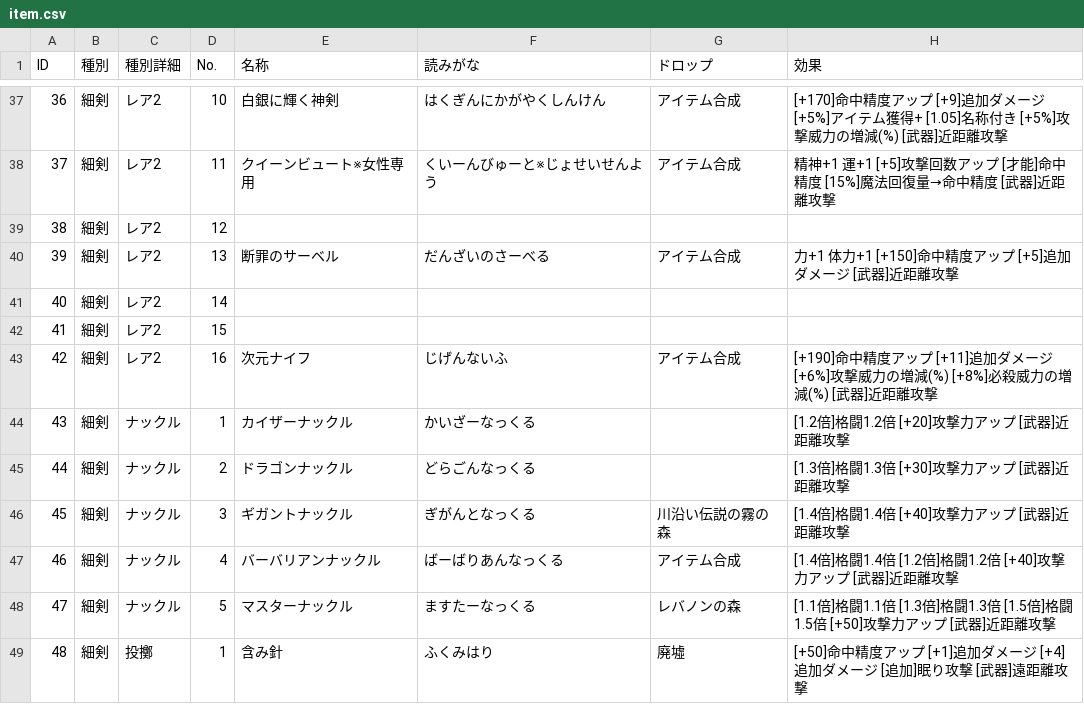
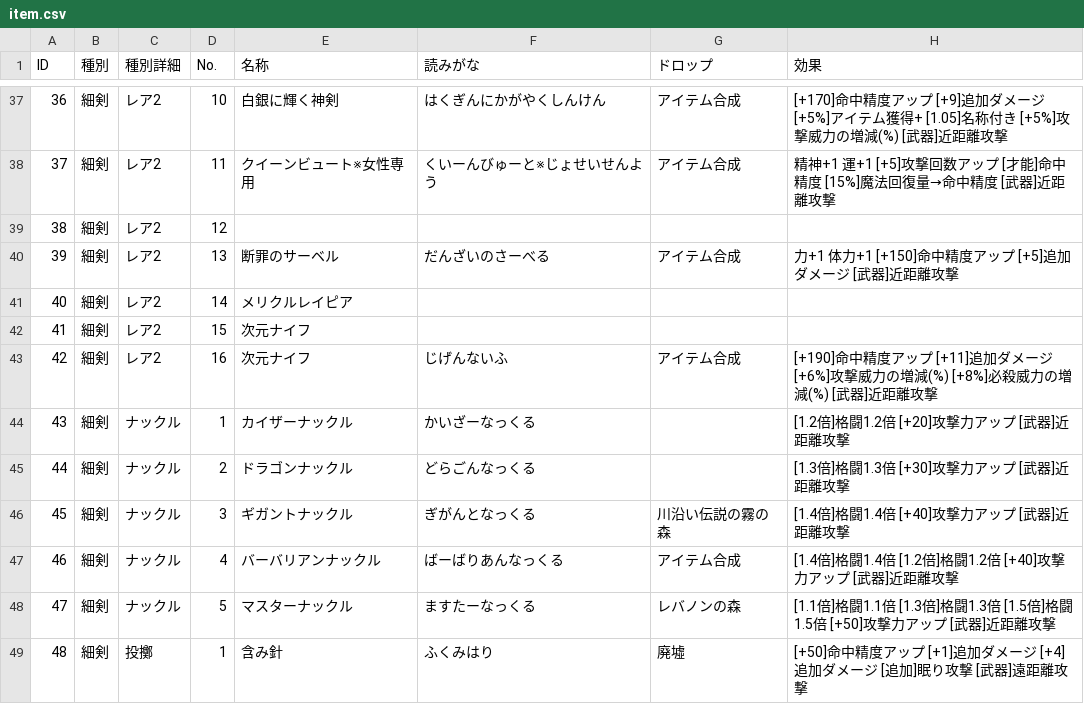
Before and after one commit to yamap55/guild-story2-search, a CSV file: master/item.csv, drawn as a sheet; only a part is shown, gaps mark what is left out; the diff names each change by its address in the sheet, - before the commit and + after, or states it on an @@ line.

```diff
--- a/master/item.csv
+++ b/master/item.csv
-E41 (名称): (empty)
+E41 (名称): メリクルレイピア
-E42 (名称): (empty)
+E42 (名称): 次元ナイフ
```
Also changed, not shown: 1 other file.
